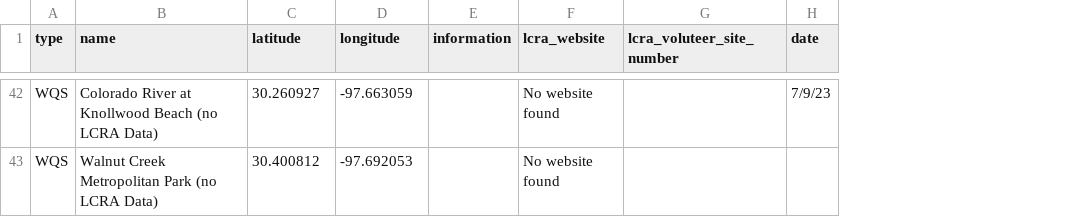
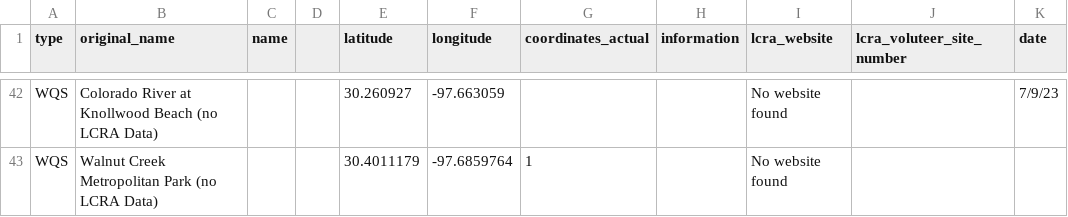
Before and after one commit to apriljkissinger/ayrw, a CSV file: test_water_data_clean.csv, drawn as a sheet; only a part is shown, gaps mark what is left out; addresses are those after the commit; the diff covers the shown part only; the diff names each change by its address in the sheet, - before the commit and + after, or states it on an @@ line.

```diff
--- a/test_water_data_clean.csv
+++ b/test_water_data_clean.csv
+column C (name), empty
+column D, empty
+column G (coordinates_actual), row 43: 1
-B1: name
+B1: original_name
-E43 (latitude): 30.400812
+E43 (latitude): 30.4011179
-F43 (longitude): -97.692053
+F43 (longitude): -97.6859764
```
Also changed, not shown: 61 edited cells elsewhere in this file, 1 other file.
